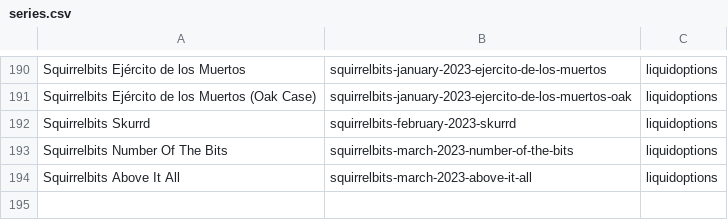
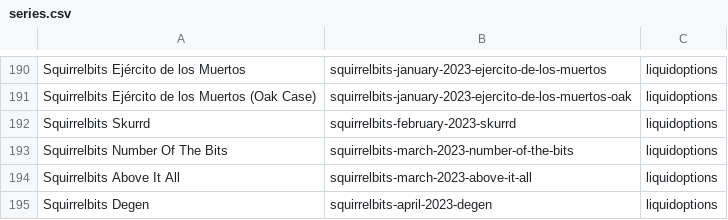
Before and after one commit to RaghavSood/collectibles, a CSV file: storage/sqlite/migrations/seeds/series.csv, drawn as a sheet; only a part is shown, gaps mark what is left out; the diff names each change by its address in the sheet, - before the commit and + after, or states it on an @@ line.

Commit message:
seeds: squirrelbits 2023 degen

```diff
--- a/storage/sqlite/migrations/seeds/series.csv
+++ b/storage/sqlite/migrations/seeds/series.csv
+row 195: Squirrelbits Degen | squirrelbits-april-2023-degen | liquidoptions
```
